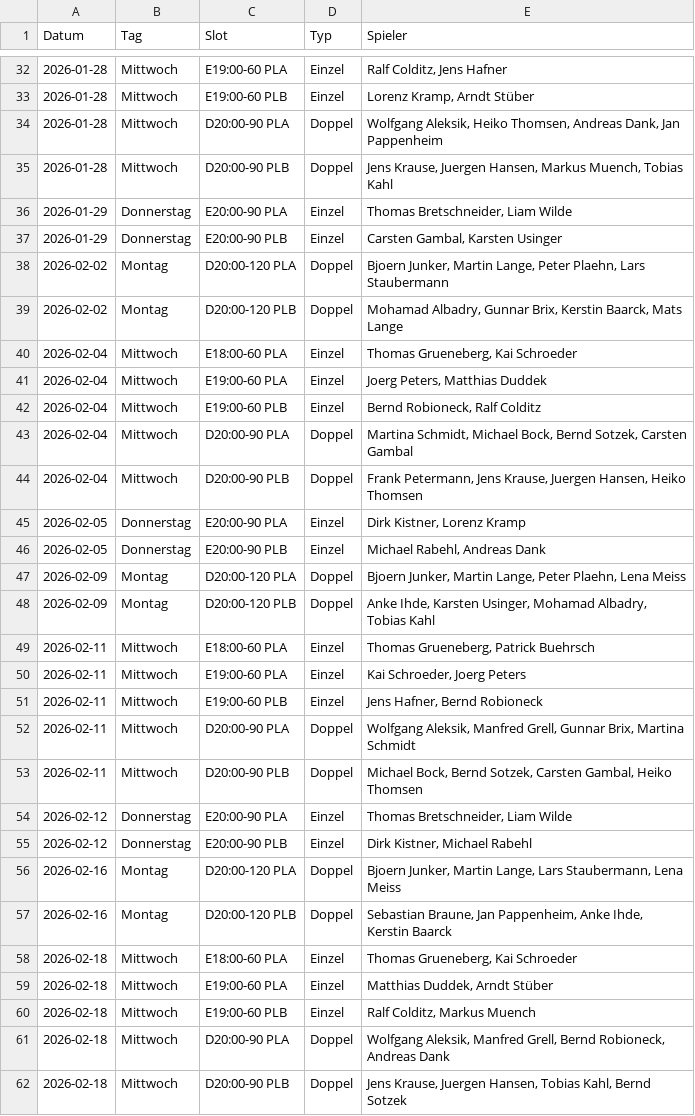
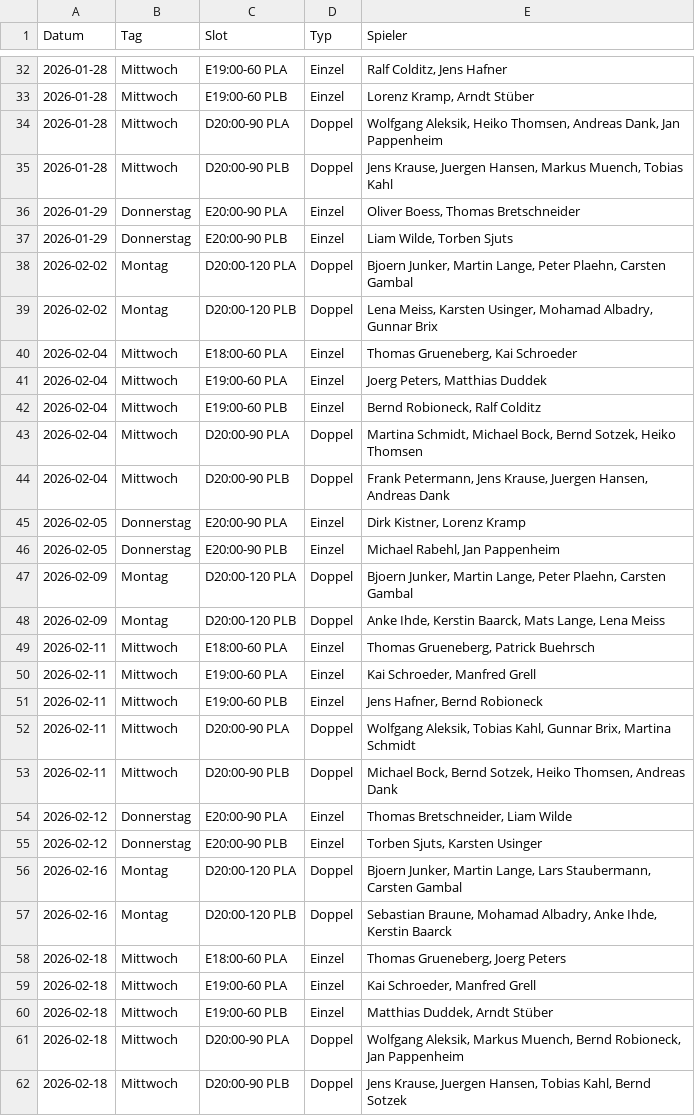
Before and after one commit to liamw8lde/Winter-2024_2025-Training-PLan, a CSV file: Winterplan_2026.csv, drawn as a sheet; only a part is shown, gaps mark what is left out; the diff covers the shown part only.

```diff
--- a/Winterplan_2026.csv
+++ b/Winterplan_2026.csv
@@ -35,6 +35,6 @@ Datum,Tag,Slot,Typ,Spieler
 2026-01-28,Mittwoch,D20:00-90 PLB,Doppel,"Jens Krause, Juergen Hansen, Markus Muench, Tobias Kahl"
-2026-01-29,Donnerstag,E20:00-90 PLA,Einzel,"Thomas Bretschneider, Liam Wilde"
-2026-01-29,Donnerstag,E20:00-90 PLB,Einzel,"Carsten Gambal, Karsten Usinger"
-2026-02-02,Montag,D20:00-120 PLA,Doppel,"Bjoern Junker, Martin Lange, Peter Plaehn, Lars Staubermann"
-2026-02-02,Montag,D20:00-120 PLB,Doppel,"Mohamad Albadry, Gunnar Brix, Kerstin Baarck, Mats Lange"
+2026-01-29,Donnerstag,E20:00-90 PLA,Einzel,"Oliver Boess, Thomas Bretschneider"
+2026-01-29,Donnerstag,E20:00-90 PLB,Einzel,"Liam Wilde, Torben Sjuts"
+2026-02-02,Montag,D20:00-120 PLA,Doppel,"Bjoern Junker, Martin Lange, Peter Plaehn, Carsten Gambal"
+2026-02-02,Montag,D20:00-120 PLB,Doppel,"Lena Meiss, Karsten Usinger, Mohamad Albadry, Gunnar Brix"
 2026-02-04,Mittwoch,E18:00-60 PLA,Einzel,"Thomas Grueneberg, Kai Schroeder"
@@ -42,21 +42,21 @@ Datum,Tag,Slot,Typ,Spieler
 2026-02-04,Mittwoch,E19:00-60 PLB,Einzel,"Bernd Robioneck, Ralf Colditz"
-2026-02-04,Mittwoch,D20:00-90 PLA,Doppel,"Martina Schmidt, Michael Bock, Bernd Sotzek, Carsten Gambal"
-2026-02-04,Mittwoch,D20:00-90 PLB,Doppel,"Frank Petermann, Jens Krause, Juergen Hansen, Heiko Thomsen"
+2026-02-04,Mittwoch,D20:00-90 PLA,Doppel,"Martina Schmidt, Michael Bock, Bernd Sotzek, Heiko Thomsen"
+2026-02-04,Mittwoch,D20:00-90 PLB,Doppel,"Frank Petermann, Jens Krause, Juergen Hansen, Andreas Dank"
 2026-02-05,Donnerstag,E20:00-90 PLA,Einzel,"Dirk Kistner, Lorenz Kramp"
-2026-02-05,Donnerstag,E20:00-90 PLB,Einzel,"Michael Rabehl, Andreas Dank"
-2026-02-09,Montag,D20:00-120 PLA,Doppel,"Bjoern Junker, Martin Lange, Peter Plaehn, Lena Meiss"
-2026-02-09,Montag,D20:00-120 PLB,Doppel,"Anke Ihde, Karsten Usinger, Mohamad Albadry, Tobias Kahl"
+2026-02-05,Donnerstag,E20:00-90 PLB,Einzel,"Michael Rabehl, Jan Pappenheim"
+2026-02-09,Montag,D20:00-120 PLA,Doppel,"Bjoern Junker, Martin Lange, Peter Plaehn, Carsten Gambal"
+2026-02-09,Montag,D20:00-120 PLB,Doppel,"Anke Ihde, Kerstin Baarck, Mats Lange, Lena Meiss"
 2026-02-11,Mittwoch,E18:00-60 PLA,Einzel,"Thomas Grueneberg, Patrick Buehrsch"
-2026-02-11,Mittwoch,E19:00-60 PLA,Einzel,"Kai Schroeder, Joerg Peters"
+2026-02-11,Mittwoch,E19:00-60 PLA,Einzel,"Kai Schroeder, Manfred Grell"
 2026-02-11,Mittwoch,E19:00-60 PLB,Einzel,"Jens Hafner, Bernd Robioneck"
-2026-02-11,Mittwoch,D20:00-90 PLA,Doppel,"Wolfgang Aleksik, Manfred Grell, Gunnar Brix, Martina Schmidt"
-2026-02-11,Mittwoch,D20:00-90 PLB,Doppel,"Michael Bock, Bernd Sotzek, Carsten Gambal, Heiko Thomsen"
+2026-02-11,Mittwoch,D20:00-90 PLA,Doppel,"Wolfgang Aleksik, Tobias Kahl, Gunnar Brix, Martina Schmidt"
+2026-02-11,Mittwoch,D20:00-90 PLB,Doppel,"Michael Bock, Bernd Sotzek, Heiko Thomsen, Andreas Dank"
 2026-02-12,Donnerstag,E20:00-90 PLA,Einzel,"Thomas Bretschneider, Liam Wilde"
-2026-02-12,Donnerstag,E20:00-90 PLB,Einzel,"Dirk Kistner, Michael Rabehl"
-2026-02-16,Montag,D20:00-120 PLA,Doppel,"Bjoern Junker, Martin Lange, Lars Staubermann, Lena Meiss"
-2026-02-16,Montag,D20:00-120 PLB,Doppel,"Sebastian Braune, Jan Pappenheim, Anke Ihde, Kerstin Baarck"
-2026-02-18,Mittwoch,E18:00-60 PLA,Einzel,"Thomas Grueneberg, Kai Schroeder"
-2026-02-18,Mittwoch,E19:00-60 PLA,Einzel,"Matthias Duddek, Arndt Stüber"
-2026-02-18,Mittwoch,E19:00-60 PLB,Einzel,"Ralf Colditz, Markus Muench"
-2026-02-18,Mittwoch,D20:00-90 PLA,Doppel,"Wolfgang Aleksik, Manfred Grell, Bernd Robioneck, Andreas Dank"
+2026-02-12,Donnerstag,E20:00-90 PLB,Einzel,"Torben Sjuts, Karsten Usinger"
+2026-02-16,Montag,D20:00-120 PLA,Doppel,"Bjoern Junker, Martin Lange, Lars Staubermann, Carsten Gambal"
+2026-02-16,Montag,D20:00-120 PLB,Doppel,"Sebastian Braune, Mohamad Albadry, Anke Ihde, Kerstin Baarck"
+2026-02-18,Mittwoch,E18:00-60 PLA,Einzel,"Thomas Grueneberg, Joerg Peters"
+2026-02-18,Mittwoch,E19:00-60 PLA,Einzel,"Kai Schroeder, Manfred Grell"
+2026-02-18,Mittwoch,E19:00-60 PLB,Einzel,"Matthias Duddek, Arndt Stüber"
+2026-02-18,Mittwoch,D20:00-90 PLA,Doppel,"Wolfgang Aleksik, Markus Muench, Bernd Robioneck, Jan Pappenheim"
 2026-02-18,Mittwoch,D20:00-90 PLB,Doppel,"Jens Krause, Juergen Hansen, Tobias Kahl, Bernd Sotzek"
```
Also changed, not shown: 81 edited cells elsewhere in this file.
